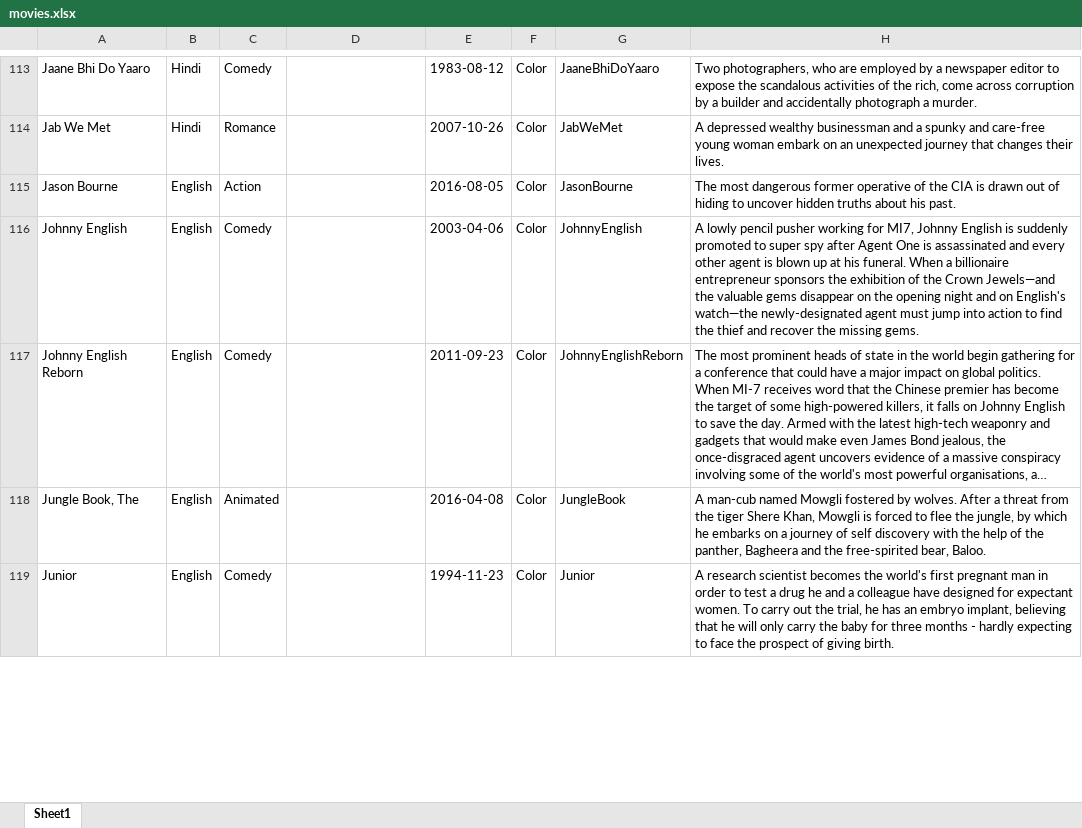
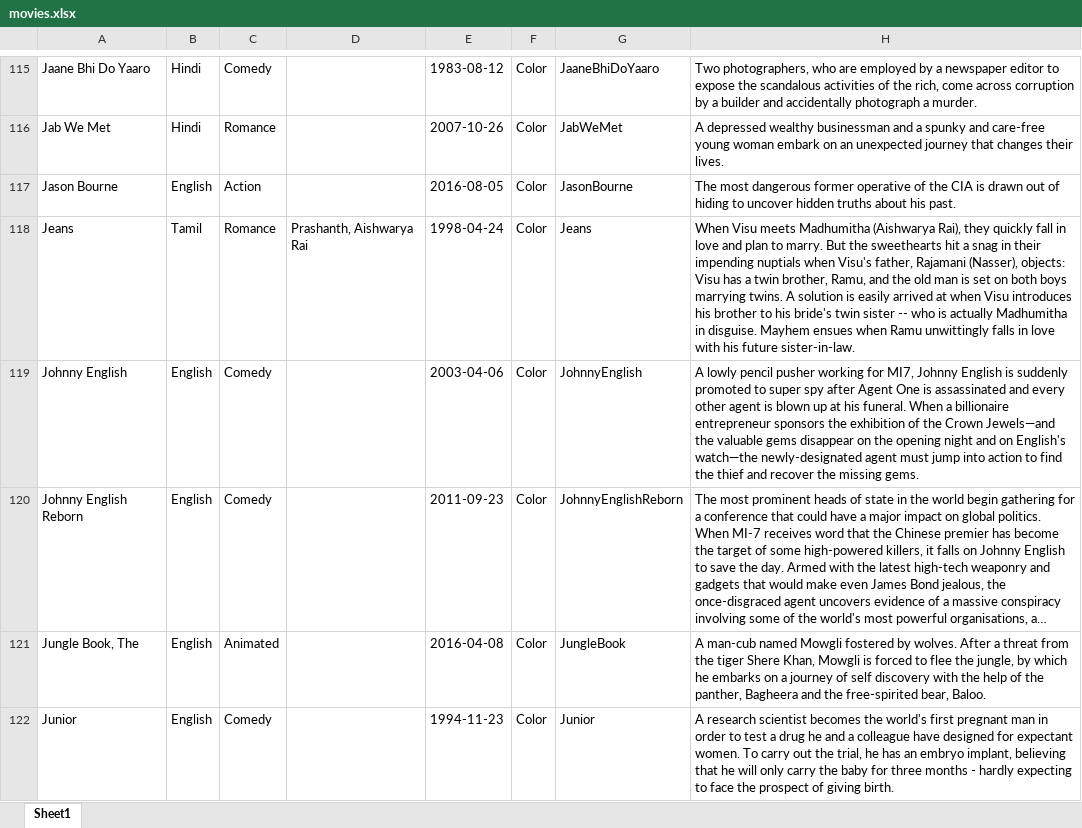
Before and after one commit to shankris/200Movies, an Excel workbook: json/movies.xlsx, sheet Sheet1, drawn as a sheet; only a part is shown, gaps mark what is left out; long unchanged cells end in …; values as stored, in another font and other column widths than the file's, no borders; the diff covers the shown part only; the diff names each change by its address in the sheet, - before the commit and + after, or states it on an @@ line.

Commit message:
Added 4 Movies

```diff
--- a/json/movies.xlsx (sheet Sheet1)
+++ b/json/movies.xlsx (sheet Sheet1)
+row 118: Jeans | Tamil | Romance | Prashanth, Aishwarya Rai | 1998-04-24 | Color | Jeans | When Visu meets Madhumitha (Aishwarya Rai), they quickly fall in love and plan to marry. But the sweethearts hit a snag in their impending nuptials when Visu's father, Rajamani (Nasser), objects: Visu has a twin brother, Ramu, and the old man is set on both boys marrying twins. A solution is easily arrived at when Visu introduces his brother to his bride's twin sister -- who is actually Madhumitha in disguise. Mayhem ensues when Ramu unwittingly falls in love with his future sister-in-law.
```
Also changed, not shown: 6 added rows and 13 edited cells elsewhere in this sheet, 22 other files.
